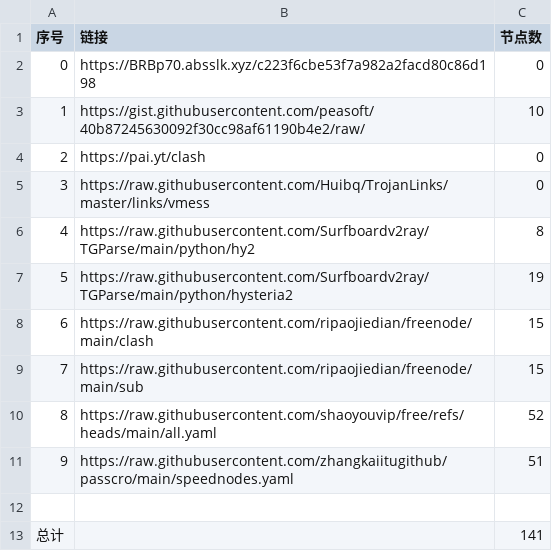
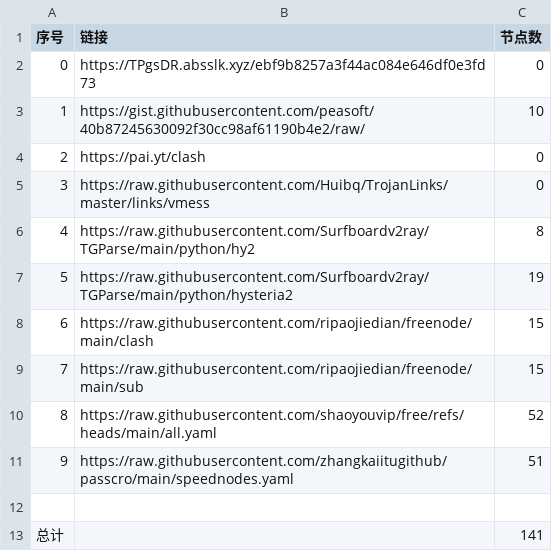
Before and after one commit to cysk003/nomorewalls, a CSV file: list_result.csv, drawn as a sheet.

```diff
--- a/list_result.csv
+++ b/list_result.csv
@@ -1,3 +1,3 @@
 序号,链接,节点数
-0,https://BRBp70.absslk.xyz/c223f6cbe53f7a982a2facd80c86d198,0
+0,https://TPgsDR.absslk.xyz/ebf9b8257a3f44ac084e646df0e3fd73,0
 1,https://gist.githubusercontent.com/peasoft/40b87245630092f30cc98af61190b4e2/raw/,10
```
Also changed, not shown: 4 other files.
